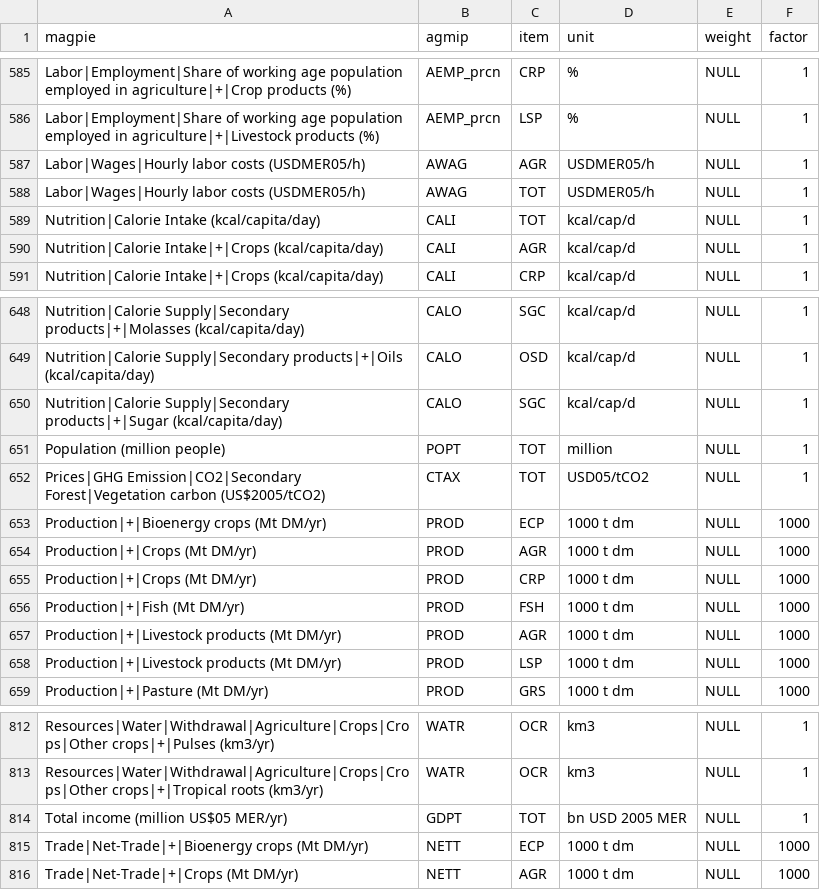
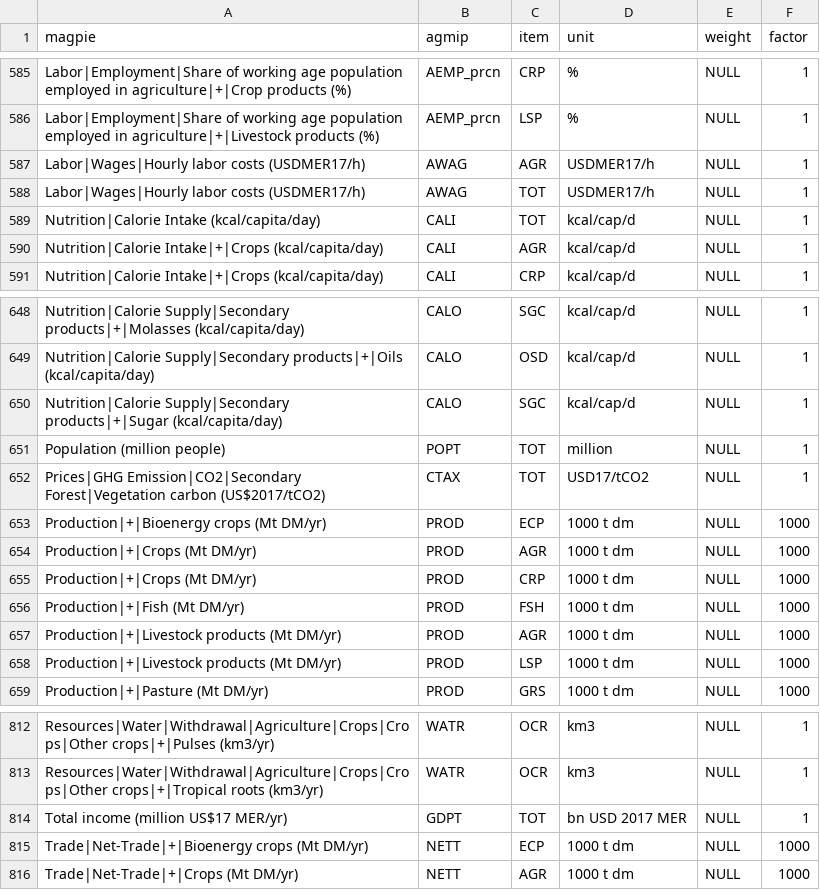
Before and after one commit to pik-piam/magpie4, a CSV file: inst/extdata/variablemappingAgMIP.csv, drawn as a sheet; only a part is shown, gaps mark what is left out.

Commit message:
upddate units

```diff
--- a/inst/extdata/variablemappingAgMIP.csv
+++ b/inst/extdata/variablemappingAgMIP.csv
@@ -586,4 +586,4 @@ Labor|Employment|Share of working age population employed in agriculture|+|Crop
 Labor|Employment|Share of working age population employed in agriculture|+|Livestock products (%);AEMP_prcn;LSP;%;NULL;1
-Labor|Wages|Hourly labor costs (USDMER05/h);AWAG;AGR;USDMER05/h;NULL;1
-Labor|Wages|Hourly labor costs (USDMER05/h);AWAG;TOT;USDMER05/h;NULL;1
+Labor|Wages|Hourly labor costs (USDMER17/h);AWAG;AGR;USDMER17/h;NULL;1
+Labor|Wages|Hourly labor costs (USDMER17/h);AWAG;TOT;USDMER17/h;NULL;1
 Nutrition|Calorie Intake (kcal/capita/day);CALI;TOT;kcal/cap/d;NULL;1
@@ -651,3 +651,3 @@ Nutrition|Calorie Supply|Secondary products|+|Sugar (kcal/capita/day);CALO;SGC;k
 Population (million people);POPT;TOT;million;NULL;1
-Prices|GHG Emission|CO2|Secondary Forest|Vegetation carbon (US$2005/tCO2);CTAX;TOT;USD05/tCO2;NULL;1
+Prices|GHG Emission|CO2|Secondary Forest|Vegetation carbon (US$2017/tCO2);CTAX;TOT;USD17/tCO2;NULL;1
 Production|+|Bioenergy crops (Mt DM/yr);PROD;ECP;1000 t dm;NULL;1000
@@ -813,3 +813,3 @@ Resources|Water|Withdrawal|Agriculture|Crops|Crops|Other crops|+|Pulses (km3/yr)
 Resources|Water|Withdrawal|Agriculture|Crops|Crops|Other crops|+|Tropical roots (km3/yr);WATR;OCR;km3;NULL;1
-Total income (million US$05 MER/yr);GDPT;TOT;bn USD 2005 MER;NULL;1
+Total income (million US$17 MER/yr);GDPT;TOT;bn USD 2017 MER;NULL;1
 Trade|Net-Trade|+|Bioenergy crops (Mt DM/yr);NETT;ECP;1000 t dm;NULL;1000
```
Also changed, not shown: inst/extdata/variablemappingBEST.csv, 42 other files.
